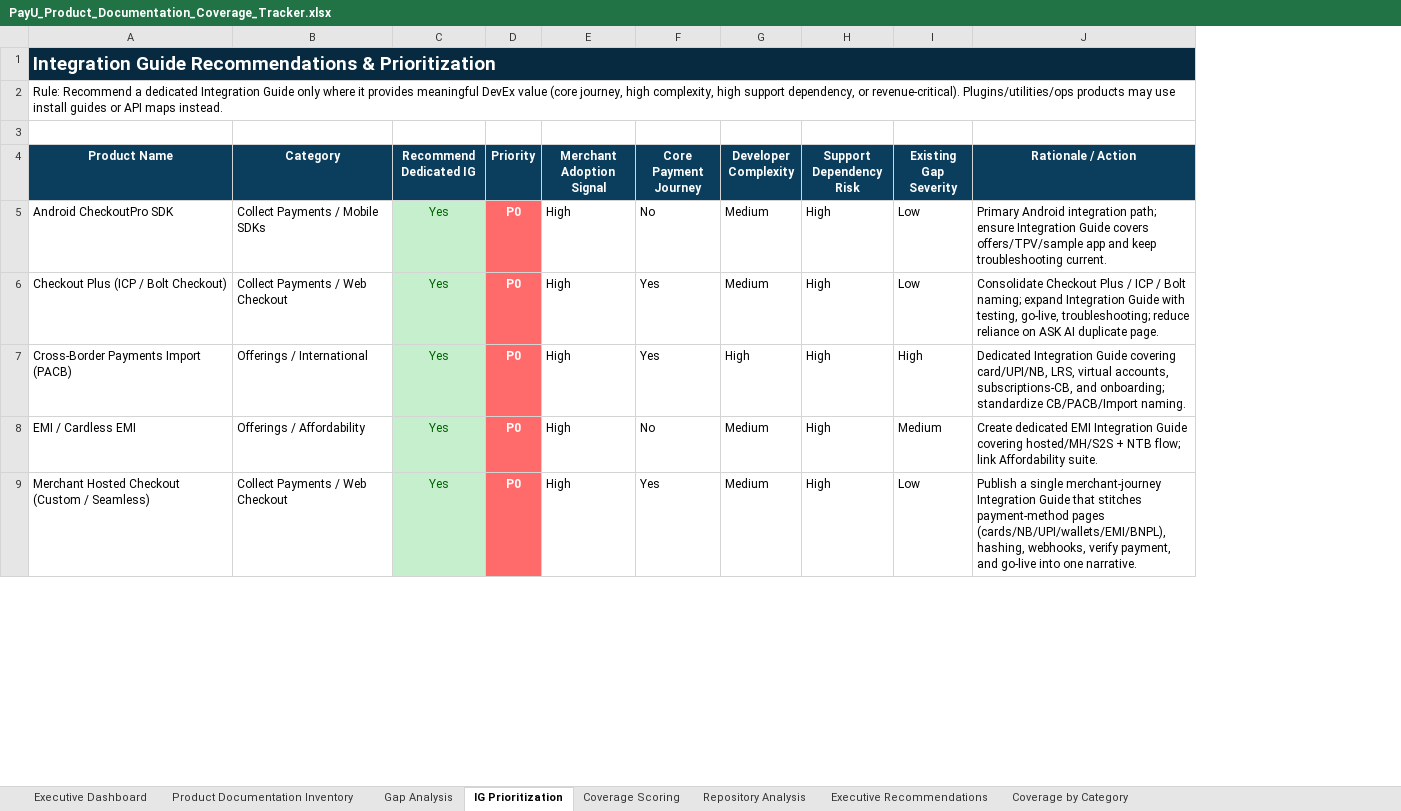
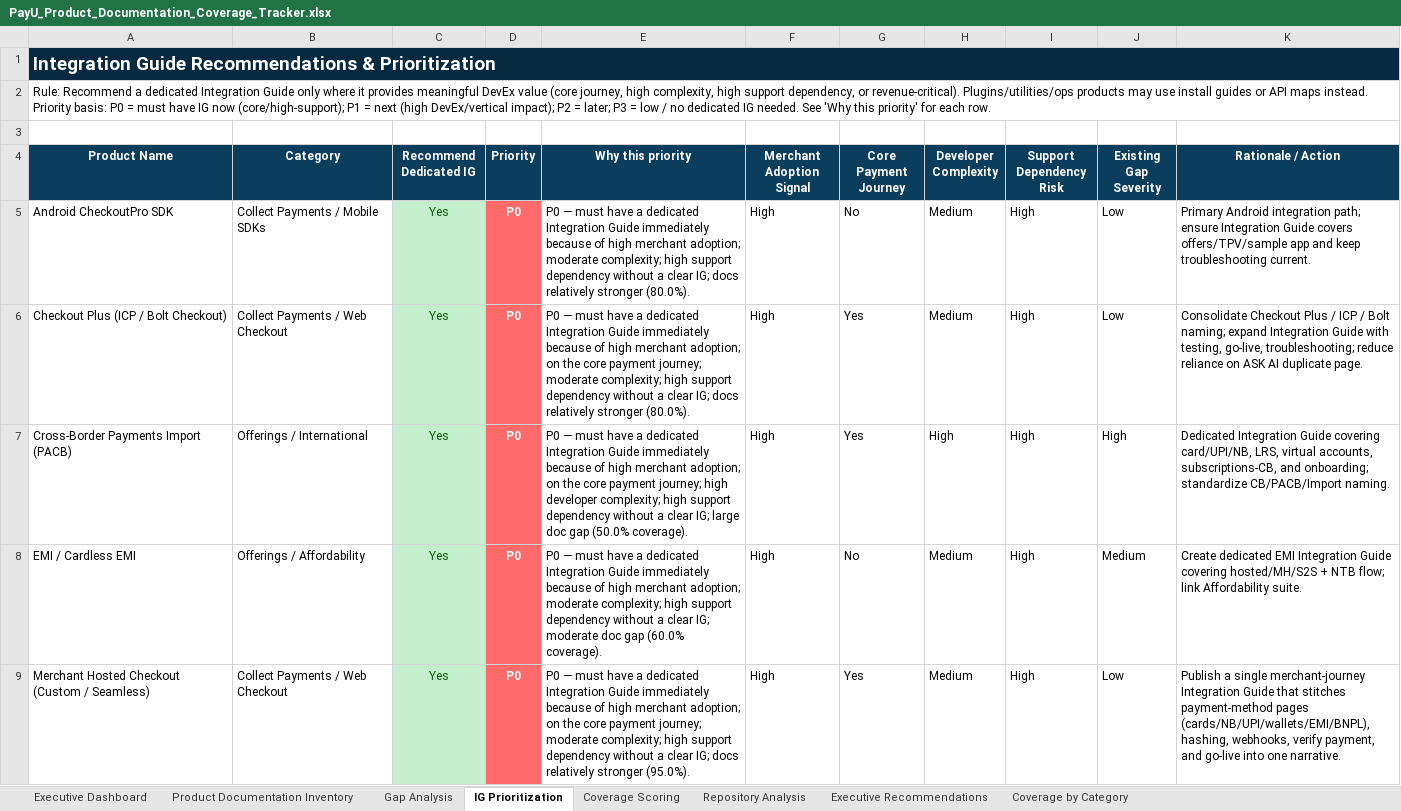
Before and after one commit to payu-india/CMS-Chatbot, an Excel workbook: docs-coverage-tracker/PayU_Product_Documentation_Coverage_Tracker.xlsx, sheet IG Prioritization, drawn as a sheet; only a part is shown; values as stored, in another font and other column widths than the file's, no borders; the diff names each change by its address in the sheet, - before the commit and + after, or states it on an @@ line.

```diff
--- a/docs-coverage-tracker/PayU_Product_Documentation_Coverage_Tracker.xlsx (sheet IG Prioritization)
+++ b/docs-coverage-tracker/PayU_Product_Documentation_Coverage_Tracker.xlsx (sheet IG Prioritization)
+column E (Why this priority), rows 5-9: P0 — must have a dedicated Integration Guide immediately because of high merchant adoption; moderate complexity; high support dependency without a clear IG; docs relatively stronger (80.0%). | P0 — must have a dedicated Integration Guide immediately because of high merchant adoption; on the core payment journey; moderate complexity; high support dependency without a clear IG; docs relatively stronger (80.0%). | P0 — must have a dedicated Integration Guide immediately because of high merchant adoption; on the core payment journey; high developer complexity; high support dependency without a clear IG; large doc gap (50.0% coverage). | P0 — must have a dedicated Integration Guide immediately because of high merchant adoption; moderate complexity; high support dependency without a clear IG; moderate doc gap (60.0% coverage). | P0 — must have a dedicated Integration Guide immediately because of high merchant adoption; on the core payment journey; moderate complexity; high support dependency without a clear IG; docs relatively stronger (95.0%).
-A2 (Product Name): …maps instead.
+A2 (Product Name): …maps instead. Priority basis: P0 = must have IG now (core/high-support); P1 = next (high DevEx/vertical impact); P2 = later; P3 = low / no dedicated IG needed. See 'Why this priority' for each row.
```
Also changed, not shown: sheet Executive Dashboard, 1 other file.
